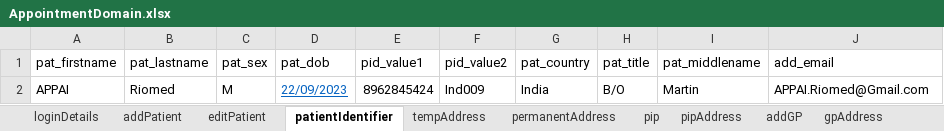
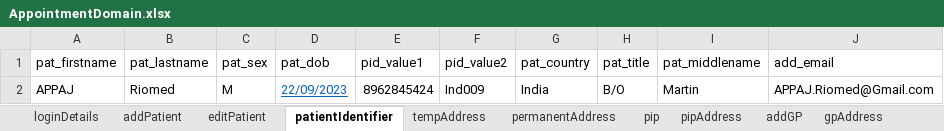
Before and after one commit to manojvyavahare27/C4Automation, an Excel workbook: ExcelFiles/AppointmentDomain.xlsx, sheet patientIdentifier, drawn as a sheet; values as stored, in another font and other column widths than the file's, no borders; the diff names each change by its address in the sheet, - before the commit and + after, or states it on an @@ line.

```diff
--- a/ExcelFiles/AppointmentDomain.xlsx (sheet patientIdentifier)
+++ b/ExcelFiles/AppointmentDomain.xlsx (sheet patientIdentifier)
-A2 (pat_firstname): APPAI
+A2 (pat_firstname): APPAJ
-J2 (add_email): APPAI.Riomed@Gmail.com
+J2 (add_email): APPAJ.Riomed@Gmail.com
```
Also changed, not shown: sheet editPatient, sheet addPatient, ExcelFiles/PatientDomain.xlsx, ExcelFiles/PharmacyDomain.xlsx, 12 other files.
